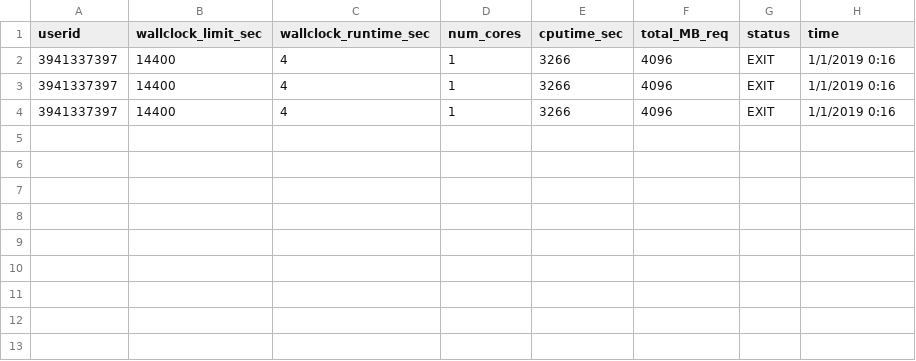
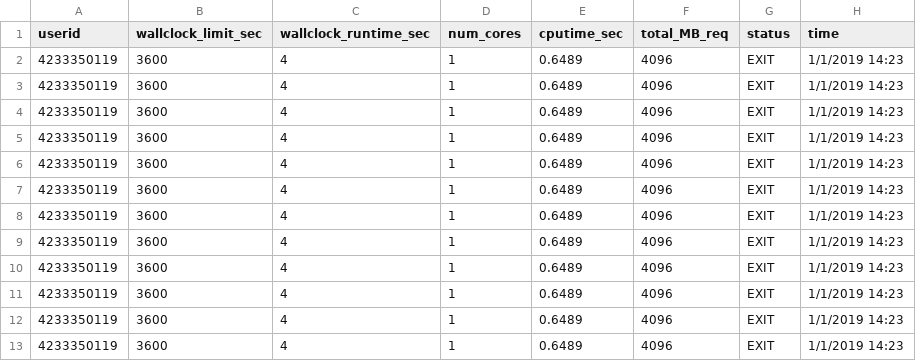
Before and after one commit to GradySullivan/Solar-Edge-Computing-Simulator, a CSV file: traces-2019_test.csv, drawn as a sheet.

```diff
--- a/traces-2019_test.csv
+++ b/traces-2019_test.csv
@@ -1,4 +1,13 @@
 userid,wallclock_limit_sec,wallclock_runtime_sec,num_cores,cputime_sec,total_MB_req,status,time
-3941337397,14400,4,1,3266,4096,EXIT,1/1/2019 0:16
-3941337397,14400,4,1,3266,4096,EXIT,1/1/2019 0:16
-3941337397,14400,4,1,3266,4096,EXIT,1/1/2019 0:16
+4233350119,3600,4,1,0.6489,4096,EXIT,1/1/2019 14:23
+4233350119,3600,4,1,0.6489,4096,EXIT,1/1/2019 14:23
+4233350119,3600,4,1,0.6489,4096,EXIT,1/1/2019 14:23
+4233350119,3600,4,1,0.6489,4096,EXIT,1/1/2019 14:23
+4233350119,3600,4,1,0.6489,4096,EXIT,1/1/2019 14:23
+4233350119,3600,4,1,0.6489,4096,EXIT,1/1/2019 14:23
+4233350119,3600,4,1,0.6489,4096,EXIT,1/1/2019 14:23
+4233350119,3600,4,1,0.6489,4096,EXIT,1/1/2019 14:23
+4233350119,3600,4,1,0.6489,4096,EXIT,1/1/2019 14:23
+4233350119,3600,4,1,0.6489,4096,EXIT,1/1/2019 14:23
+4233350119,3600,4,1,0.6489,4096,EXIT,1/1/2019 14:23
+4233350119,3600,4,1,0.6489,4096,EXIT,1/1/2019 14:23
```
Also changed, not shown: 6 other files.
